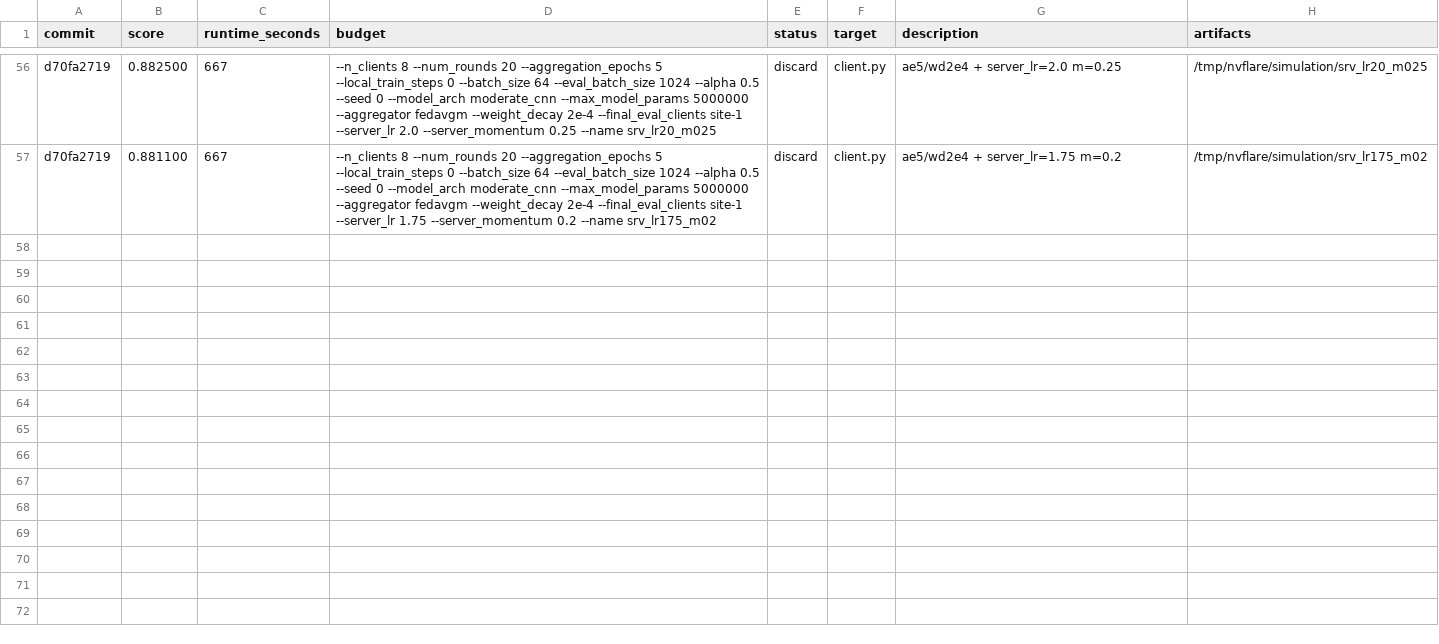
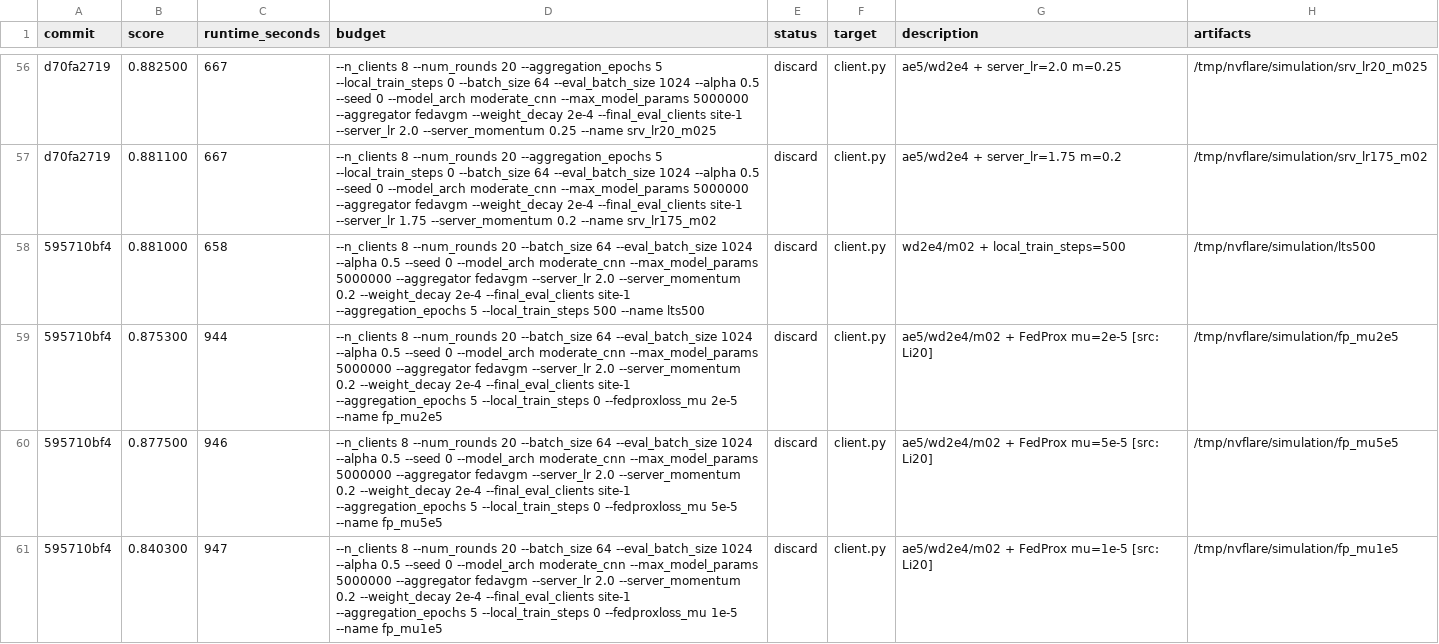
Before and after one commit to holgerroth/NVFlare, a TSV file: research/auto-fl-research/results.tsv, drawn as a sheet; only a part is shown, gaps mark what is left out.

```diff
--- a/research/auto-fl-research/results.tsv
+++ b/research/auto-fl-research/results.tsv
@@ -57 +57,5 @@ d70fa2719	0.882500	667	--n_clients 8 --num_rounds 20 --aggregation_epochs 5 --lo
 d70fa2719	0.881100	667	--n_clients 8 --num_rounds 20 --aggregation_epochs 5 --local_train_steps 0 --batch_size 64 --eval_batch_size 1024 --alpha 0.5 --seed 0 --model_arch moderate_cnn --max_model_params 5000000 --aggregator fedavgm --weight_decay 2e-4 --final_eval_clients site-1 --server_lr 1.75 --server_momentum 0.2 --name srv_lr175_m02	discard	client.py	ae5/wd2e4 + server_lr=1.75 m=0.2	/tmp/nvflare/simulation/srv_lr175_m02
+595710bf4	0.881000	658	--n_clients 8 --num_rounds 20 --batch_size 64 --eval_batch_size 1024 --alpha 0.5 --seed 0 --model_arch moderate_cnn --max_model_params 5000000 --aggregator fedavgm --server_lr 2.0 --server_momentum 0.2 --weight_decay 2e-4 --final_eval_clients site-1 --aggregation_epochs 5 --local_train_steps 500 --name lts500	discard	client.py	wd2e4/m02 + local_train_steps=500	/tmp/nvflare/simulation/lts500
+595710bf4	0.875300	944	--n_clients 8 --num_rounds 20 --batch_size 64 --eval_batch_size 1024 --alpha 0.5 --seed 0 --model_arch moderate_cnn --max_model_params 5000000 --aggregator fedavgm --server_lr 2.0 --server_momentum 0.2 --weight_decay 2e-4 --final_eval_clients site-1 --aggregation_epochs 5 --local_train_steps 0 --fedproxloss_mu 2e-5 --name fp_mu2e5	discard	client.py	ae5/wd2e4/m02 + FedProx mu=2e-5 [src: Li20]	/tmp/nvflare/simulation/fp_mu2e5
+595710bf4	0.877500	946	--n_clients 8 --num_rounds 20 --batch_size 64 --eval_batch_size 1024 --alpha 0.5 --seed 0 --model_arch moderate_cnn --max_model_params 5000000 --aggregator fedavgm --server_lr 2.0 --server_momentum 0.2 --weight_decay 2e-4 --final_eval_clients site-1 --aggregation_epochs 5 --local_train_steps 0 --fedproxloss_mu 5e-5 --name fp_mu5e5	discard	client.py	ae5/wd2e4/m02 + FedProx mu=5e-5 [src: Li20]	/tmp/nvflare/simulation/fp_mu5e5
+595710bf4	0.840300	947	--n_clients 8 --num_rounds 20 --batch_size 64 --eval_batch_size 1024 --alpha 0.5 --seed 0 --model_arch moderate_cnn --max_model_params 5000000 --aggregator fedavgm --server_lr 2.0 --server_momentum 0.2 --weight_decay 2e-4 --final_eval_clients site-1 --aggregation_epochs 5 --local_train_steps 0 --fedproxloss_mu 1e-5 --name fp_mu1e5	discard	client.py	ae5/wd2e4/m02 + FedProx mu=1e-5 [src: Li20]	/tmp/nvflare/simulation/fp_mu1e5
```
